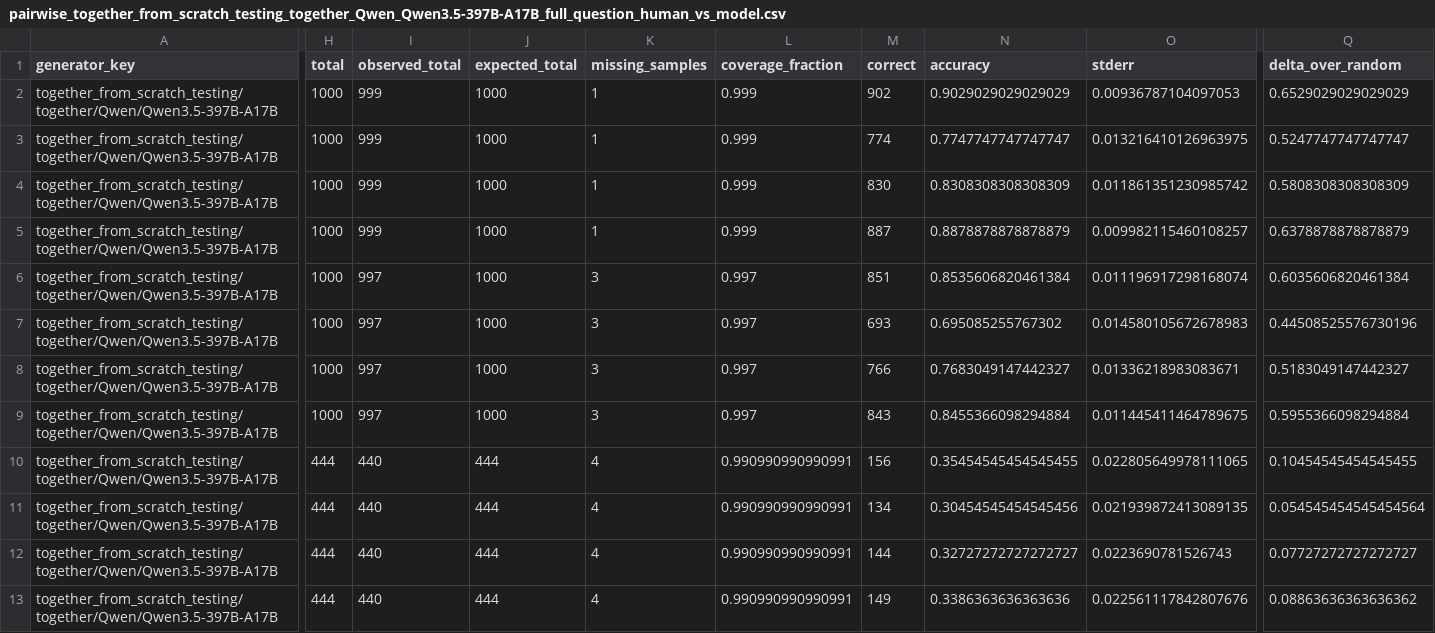
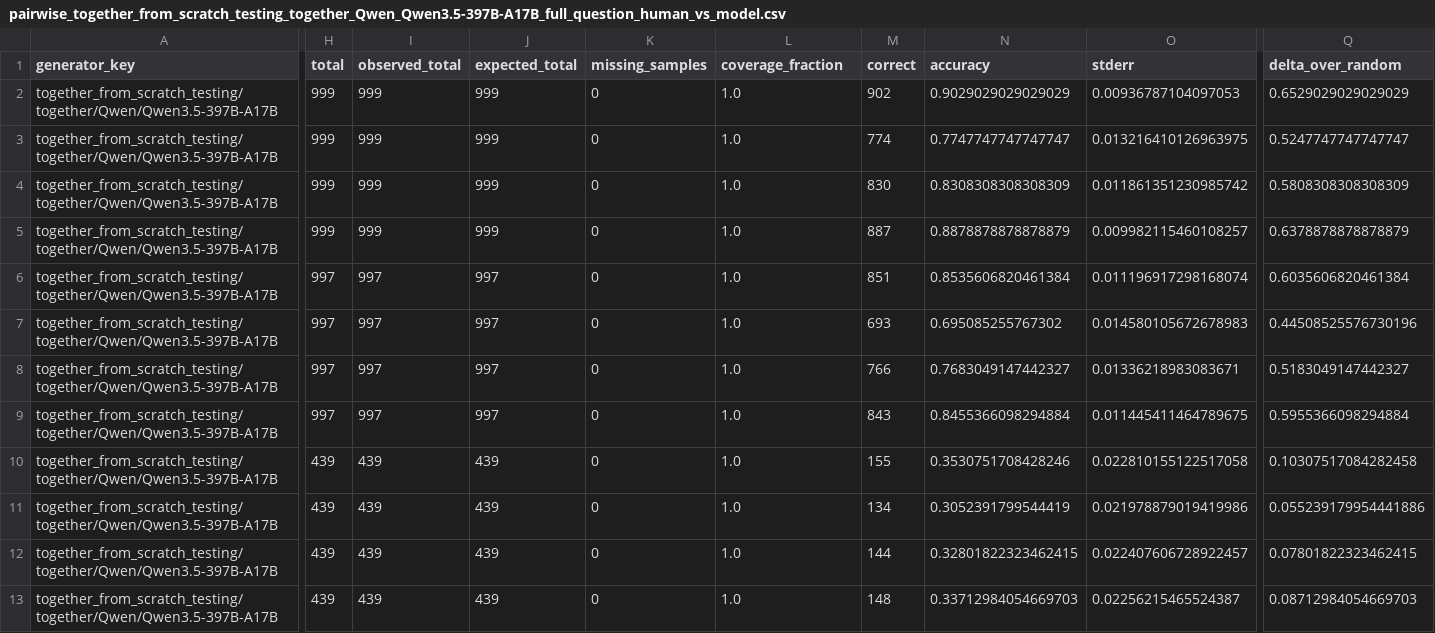
Before and after one commit to atreydesai/augmented-mcqa, a CSV file: results/final5_plots/tables/pairwise_together_from_scratch_testing_together_Qwen_Qwen3.5-397B-A17B_full_question_human_vs_model.csv, drawn as a sheet; only a part is shown, gaps mark what is left out; the diff covers the shown part only; the diff names each change by its address in the sheet, - before the commit and + after, or states it on an @@ line.

```diff
--- a/results/final5_plots/tables/pairwise_together_from_scratch_testing_together_Qwen_Qwen3.5-397B-A17B_full_question_human_vs_model.csv
+++ b/results/final5_plots/tables/pairwise_together_from_scratch_testing_together_Qwen_Qwen3.5-397B-A17B_full_question_human_vs_model.csv
-H2:H5 (total): 1000
+H2:H5 (total): 999
-J2:J5 (expected_total): 1000
+J2:J5 (expected_total): 999
-K2:K5 (missing_samples): 1
+K2:K5 (missing_samples): 0
-L2:L5 (coverage_fraction): 0.999
+L2:L5 (coverage_fraction): 1.0
-H6:H9 (total): 1000
+H6:H9 (total): 997
-J6:J9 (expected_total): 1000
+J6:J9 (expected_total): 997
-K6:K9 (missing_samples): 3
+K6:K9 (missing_samples): 0
-L6:L9 (coverage_fraction): 0.997
+L6:L9 (coverage_fraction): 1.0
-H10:H13 (total): 444
+H10:H13 (total): 439
-I10:I13 (observed_total): 440
+I10:I13 (observed_total): 439
-J10:J13 (expected_total): 444
+J10:J13 (expected_total): 439
-K10:K13 (missing_samples): 4
+K10:K13 (missing_samples): 0
-L10:L13 (coverage_fraction): 0.990990990990991
+L10:L13 (coverage_fraction): 1.0
-M10 (correct): 156
+M10 (correct): 155
-N10 (accuracy): 0.35454545454545455
+N10 (accuracy): 0.3530751708428246
-O10 (stderr): 0.022805649978111065
+O10 (stderr): 0.022810155122517058
-Q10 (delta_over_random): 0.10454545454545455
+Q10 (delta_over_random): 0.10307517084282458
-N11 (accuracy): 0.30454545454545456
+N11 (accuracy): 0.3052391799544419
-O11 (stderr): 0.021939872413089135
+O11 (stderr): 0.021978879019419986
-Q11 (delta_over_random): 0.054545454545454564
+Q11 (delta_over_random): 0.055239179954441886
-N12 (accuracy): 0.32727272727272727
+N12 (accuracy): 0.32801822323462415
-O12 (stderr): 0.0223690781526743
+O12 (stderr): 0.022407606728922457
-Q12 (delta_over_random): 0.07727272727272727
+Q12 (delta_over_random): 0.07801822323462415
-M13 (correct): 149
+M13 (correct): 148
-N13 (accuracy): 0.3386363636363636
+N13 (accuracy): 0.33712984054669703
-O13 (stderr): 0.022561117842807676
+O13 (stderr): 0.02256215465524387
-Q13 (delta_over_random): 0.08863636363636362
+Q13 (delta_over_random): 0.08712984054669703
```
Also changed, not shown: 51 edited cells elsewhere in this file, results/final5_plots/tables/augmented_mcqa_results_summary.csv, results/final5_plots/tables/pairwise_gen_gpt52_v2_openai_gpt-5.2-2025-12-11_full_question_augment_triplet.csv, 37 other files.
